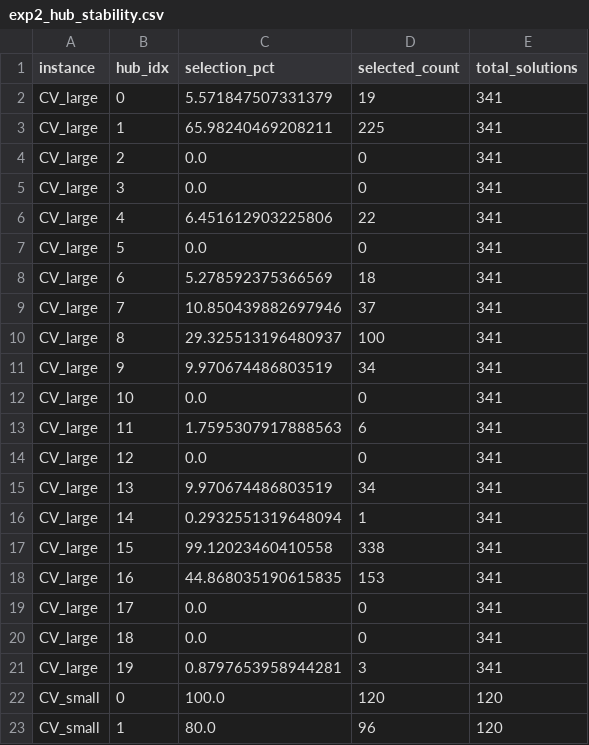
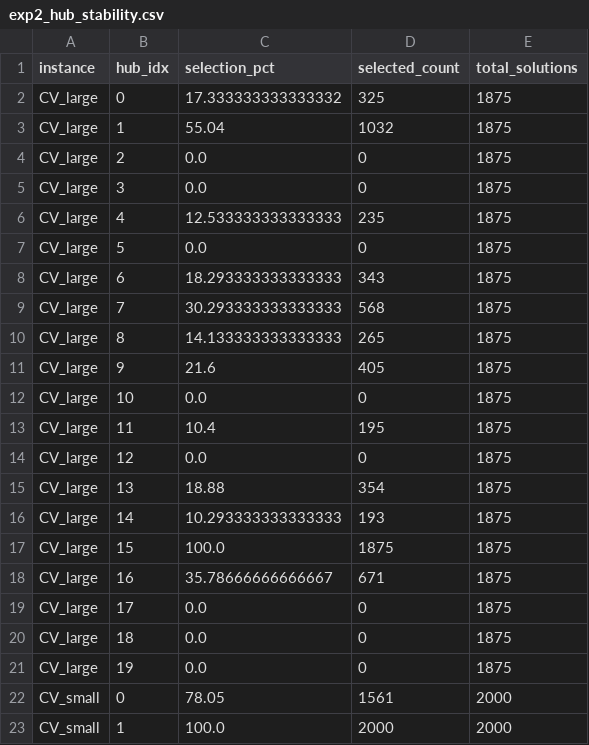
Before and after one commit to letangphuquy/cita26-drnd-flood-relief-central-vn, a CSV file: results/exp2/exp2_hub_stability.csv, drawn as a sheet; only a part is shown; the diff covers the shown part only.

Commit message:
update exp2 results

```diff
--- a/results/exp2/exp2_hub_stability.csv
+++ b/results/exp2/exp2_hub_stability.csv
@@ -1,23 +1,23 @@
 instance,hub_idx,selection_pct,selected_count,total_solutions
-CV_large,0,5.571847507331379,19,341
-CV_large,1,65.98240469208211,225,341
-CV_large,2,0.0,0,341
-CV_large,3,0.0,0,341
-CV_large,4,6.451612903225806,22,341
-CV_large,5,0.0,0,341
-CV_large,6,5.278592375366569,18,341
-CV_large,7,10.850439882697946,37,341
-CV_large,8,29.325513196480937,100,341
-CV_large,9,9.970674486803519,34,341
-CV_large,10,0.0,0,341
-CV_large,11,1.7595307917888563,6,341
-CV_large,12,0.0,0,341
-CV_large,13,9.970674486803519,34,341
-CV_large,14,0.2932551319648094,1,341
-CV_large,15,99.12023460410558,338,341
-CV_large,16,44.868035190615835,153,341
-CV_large,17,0.0,0,341
-CV_large,18,0.0,0,341
-CV_large,19,0.8797653958944281,3,341
-CV_small,0,100.0,120,120
-CV_small,1,80.0,96,120
+CV_large,0,17.333333333333332,325,1875
+CV_large,1,55.04,1032,1875
+CV_large,2,0.0,0,1875
+CV_large,3,0.0,0,1875
+CV_large,4,12.533333333333333,235,1875
+CV_large,5,0.0,0,1875
+CV_large,6,18.293333333333333,343,1875
+CV_large,7,30.293333333333333,568,1875
+CV_large,8,14.133333333333333,265,1875
+CV_large,9,21.6,405,1875
+CV_large,10,0.0,0,1875
+CV_large,11,10.4,195,1875
+CV_large,12,0.0,0,1875
+CV_large,13,18.88,354,1875
+CV_large,14,10.293333333333333,193,1875
+CV_large,15,100.0,1875,1875
+CV_large,16,35.78666666666667,671,1875
+CV_large,17,0.0,0,1875
+CV_large,18,0.0,0,1875
+CV_large,19,0.0,0,1875
+CV_small,0,78.05,1561,2000
+CV_small,1,100.0,2000,2000
```
Also changed, not shown: 9 edited cells elsewhere in this file, results/exp2/exp2_metrics.csv, 37 other files.
